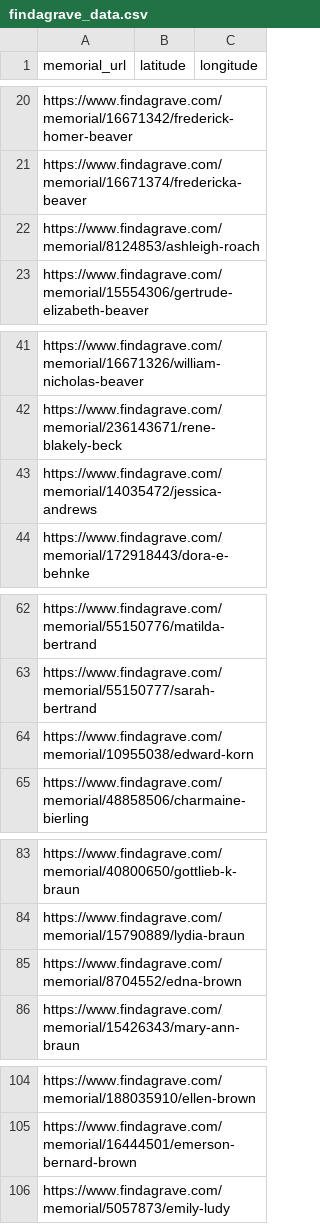
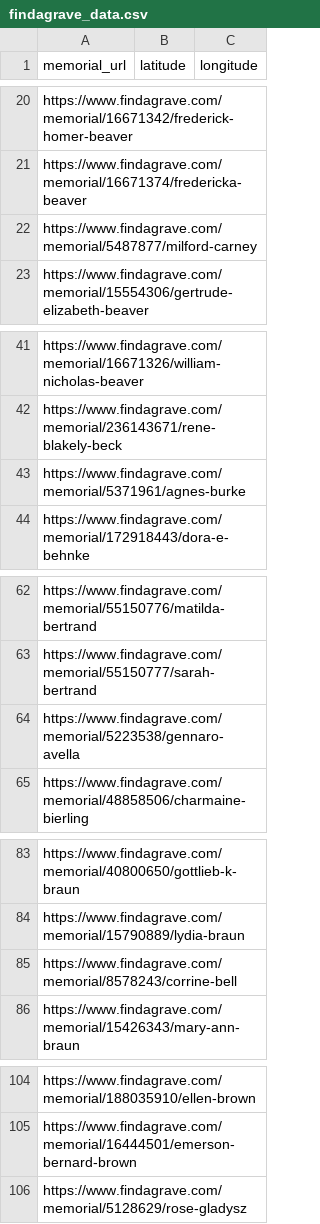
Before and after one commit to MarketingPip/justaplaypen, a CSV file: findagrave_data.csv, drawn as a sheet; only a part is shown, gaps mark what is left out.

```diff
--- a/findagrave_data.csv
+++ b/findagrave_data.csv
@@ -21,3 +21,3 @@ https://www.findagrave.com/memorial/16671342/frederick-homer-beaver,,
 https://www.findagrave.com/memorial/16671374/fredericka-beaver,,
-https://www.findagrave.com/memorial/8124853/ashleigh-roach,,
+https://www.findagrave.com/memorial/5487877/milford-carney,,
 https://www.findagrave.com/memorial/15554306/gertrude-elizabeth-beaver,,
@@ -42,3 +42,3 @@ https://www.findagrave.com/memorial/16671326/william-nicholas-beaver,,
 https://www.findagrave.com/memorial/236143671/rene-blakely-beck,,
-https://www.findagrave.com/memorial/14035472/jessica-andrews,,
+https://www.findagrave.com/memorial/5371961/agnes-burke,,
 https://www.findagrave.com/memorial/172918443/dora-e-behnke,,
@@ -63,3 +63,3 @@ https://www.findagrave.com/memorial/55150776/matilda-bertrand,,
 https://www.findagrave.com/memorial/55150777/sarah-bertrand,,
-https://www.findagrave.com/memorial/10955038/edward-korn,,
+https://www.findagrave.com/memorial/5223538/gennaro-avella,,
 https://www.findagrave.com/memorial/48858506/charmaine-bierling,,
@@ -84,3 +84,3 @@ https://www.findagrave.com/memorial/40800650/gottlieb-k-braun,,
 https://www.findagrave.com/memorial/15790889/lydia-braun,,
-https://www.findagrave.com/memorial/8704552/edna-brown,,
+https://www.findagrave.com/memorial/8578243/corrine-bell,,
 https://www.findagrave.com/memorial/15426343/mary-ann-braun,,
@@ -105,2 +105,2 @@ https://www.findagrave.com/memorial/188035910/ellen-brown,,
 https://www.findagrave.com/memorial/16444501/emerson-bernard-brown,,
-https://www.findagrave.com/memorial/5057873/emily-ludy,,
+https://www.findagrave.com/memorial/5128629/rose-gladysz,,
```
